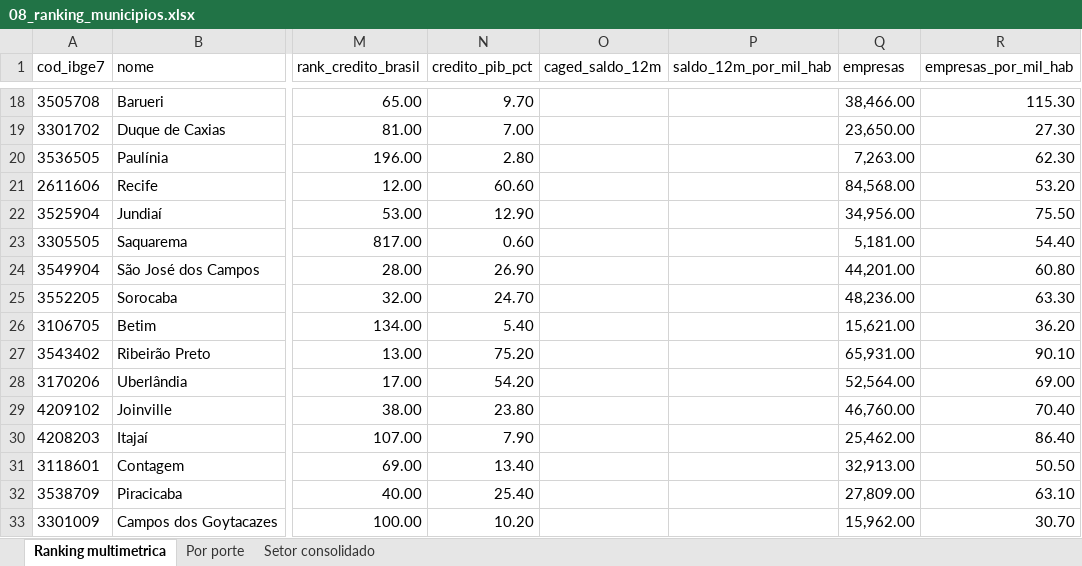
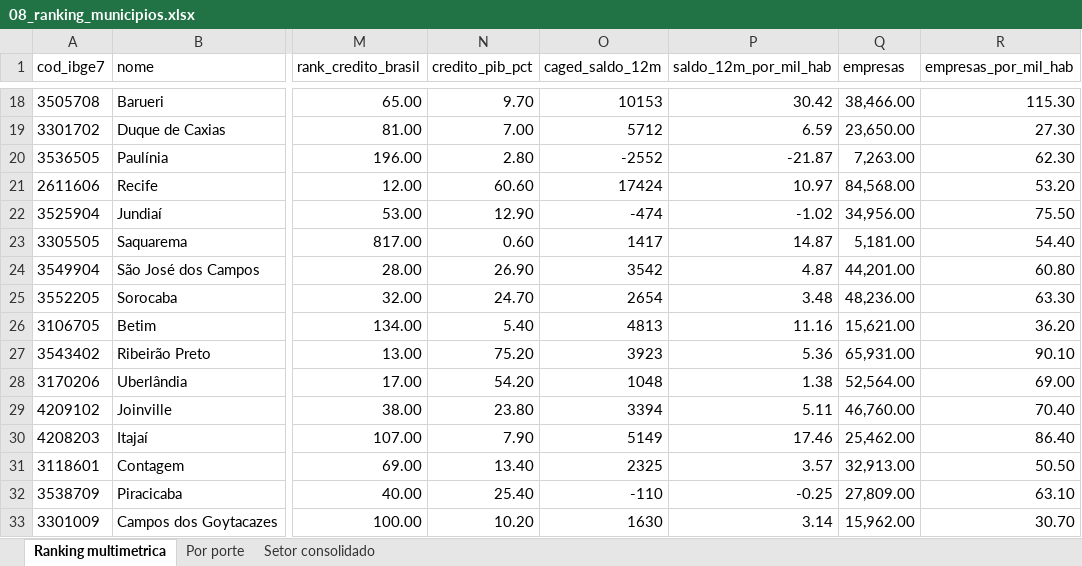
Before and after one commit to raularagaoalves-tech/Atividade-Economica, an Excel workbook: reports/08_ranking_municipios.xlsx, sheet Ranking multimetrica, drawn as a sheet; only a part is shown, gaps mark what is left out; values as stored, in another font and other column widths than the file's, no borders; the diff covers the shown part only; the diff names each change by its address in the sheet, - before the commit and + after, or states it on an @@ line.

```diff
--- a/reports/08_ranking_municipios.xlsx (sheet Ranking multimetrica)
+++ b/reports/08_ranking_municipios.xlsx (sheet Ranking multimetrica)
-O18 (caged_saldo_12m): (empty)
+O18 (caged_saldo_12m): 10153
-P18 (saldo_12m_por_mil_hab): (empty)
+P18 (saldo_12m_por_mil_hab): 30.42
-O19 (caged_saldo_12m): (empty)
+O19 (caged_saldo_12m): 5712
-P19 (saldo_12m_por_mil_hab): (empty)
+P19 (saldo_12m_por_mil_hab): 6.59
-O20 (caged_saldo_12m): (empty)
+O20 (caged_saldo_12m): -2552
-P20 (saldo_12m_por_mil_hab): (empty)
+P20 (saldo_12m_por_mil_hab): -21.87
-O21 (caged_saldo_12m): (empty)
+O21 (caged_saldo_12m): 17424
-P21 (saldo_12m_por_mil_hab): (empty)
+P21 (saldo_12m_por_mil_hab): 10.97
-O22 (caged_saldo_12m): (empty)
+O22 (caged_saldo_12m): -474
-P22 (saldo_12m_por_mil_hab): (empty)
+P22 (saldo_12m_por_mil_hab): -1.02
-O23 (caged_saldo_12m): (empty)
+O23 (caged_saldo_12m): 1417
-P23 (saldo_12m_por_mil_hab): (empty)
+P23 (saldo_12m_por_mil_hab): 14.87
-O24 (caged_saldo_12m): (empty)
+O24 (caged_saldo_12m): 3542
-P24 (saldo_12m_por_mil_hab): (empty)
+P24 (saldo_12m_por_mil_hab): 4.87
-O25 (caged_saldo_12m): (empty)
+O25 (caged_saldo_12m): 2654
-P25 (saldo_12m_por_mil_hab): (empty)
+P25 (saldo_12m_por_mil_hab): 3.48
-O26 (caged_saldo_12m): (empty)
+O26 (caged_saldo_12m): 4813
-P26 (saldo_12m_por_mil_hab): (empty)
+P26 (saldo_12m_por_mil_hab): 11.16
-O27 (caged_saldo_12m): (empty)
+O27 (caged_saldo_12m): 3923
-P27 (saldo_12m_por_mil_hab): (empty)
+P27 (saldo_12m_por_mil_hab): 5.36
-O28 (caged_saldo_12m): (empty)
+O28 (caged_saldo_12m): 1048
-P28 (saldo_12m_por_mil_hab): (empty)
+P28 (saldo_12m_por_mil_hab): 1.38
-O29 (caged_saldo_12m): (empty)
+O29 (caged_saldo_12m): 3394
-P29 (saldo_12m_por_mil_hab): (empty)
+P29 (saldo_12m_por_mil_hab): 5.11
-O30 (caged_saldo_12m): (empty)
+O30 (caged_saldo_12m): 5149
-P30 (saldo_12m_por_mil_hab): (empty)
+P30 (saldo_12m_por_mil_hab): 17.46
-O31 (caged_saldo_12m): (empty)
+O31 (caged_saldo_12m): 2325
-P31 (saldo_12m_por_mil_hab): (empty)
+P31 (saldo_12m_por_mil_hab): 3.57
-O32 (caged_saldo_12m): (empty)
+O32 (caged_saldo_12m): -110
-P32 (saldo_12m_por_mil_hab): (empty)
+P32 (saldo_12m_por_mil_hab): -0.25
-O33 (caged_saldo_12m): (empty)
+O33 (caged_saldo_12m): 1630
-P33 (saldo_12m_por_mil_hab): (empty)
+P33 (saldo_12m_por_mil_hab): 3.14
```
Also changed, not shown: 1968 edited cells elsewhere in this sheet, sheet Setor consolidado, reports/01_visao_brasil.xlsx, reports/03_credito_municipal.xlsx, 10 other files.
